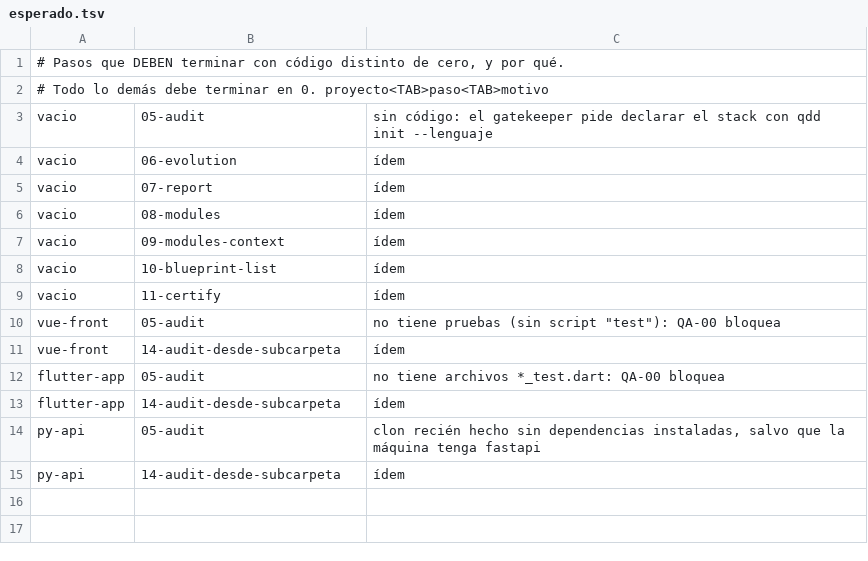
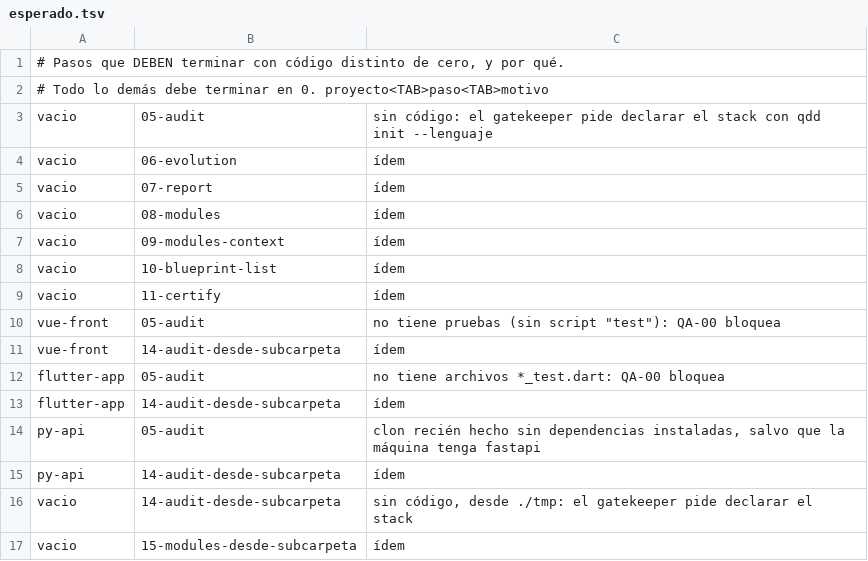
Before and after one commit to trdago/qdd-framework, a TSV file: scripts/primera-vez/esperado.tsv, drawn as a sheet.

```diff
--- a/scripts/primera-vez/esperado.tsv
+++ b/scripts/primera-vez/esperado.tsv
@@ -15 +15,3 @@ py-api	05-audit	clon recién hecho sin dependencias instaladas, salvo que la má
 py-api	14-audit-desde-subcarpeta	ídem
+vacio	14-audit-desde-subcarpeta	sin código, desde ./tmp: el gatekeeper pide declarar el stack
+vacio	15-modules-desde-subcarpeta	ídem
```
Also changed, not shown: 16 other files.
